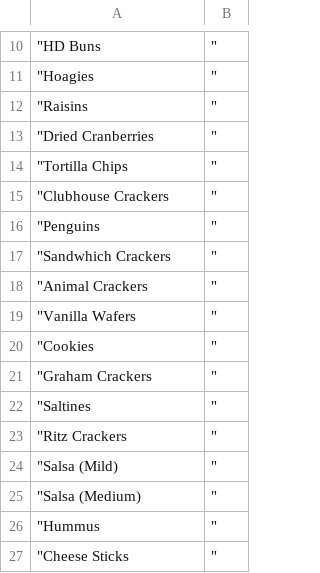
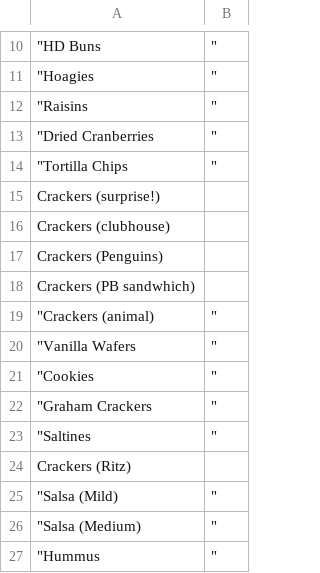
Before and after one commit to dave00dave/shopping_list_sorter, a CSV file: Lawrence_Aldi.csv, drawn as a sheet; only a part is shown, gaps mark what is left out; the shorter side is filled out with more unchanged rows; removed rows and columns are numbered as before the commit, all else as after; the diff names each change by its address in the sheet, - before the commit and + after, or states it on an @@ line.

Commit message:
Store changes

```diff
--- a/Lawrence_Aldi.csv
+++ b/Lawrence_Aldi.csv
-row 15: "Clubhouse Crackers | "
-row 16: "Penguins | "
-row 17: "Sandwhich Crackers | "
+row 15: Crackers (surprise!)
+row 16: Crackers (clubhouse)
+row 17: Crackers (Penguins)
+row 18: Crackers (PB sandwhich)
-A19: "Animal Crackers
+A19: "Crackers (animal)
-row 23: "Ritz Crackers | "
+row 24: Crackers (Ritz)
```
